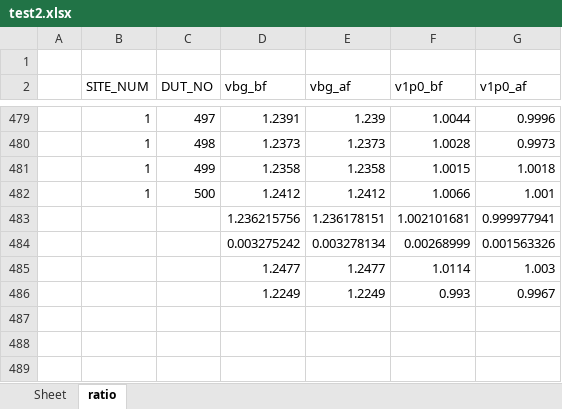
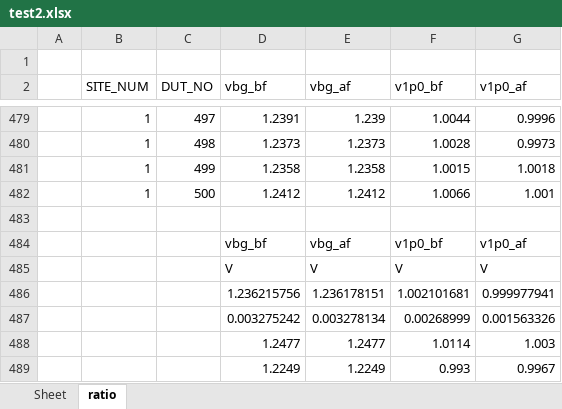
Before and after one commit to chaoqini/proj_py, an Excel workbook: test2.xlsx, sheet ratio, drawn as a sheet; only a part is shown, gaps mark what is left out; values as stored, in another font and other column widths than the file's, no borders; the diff names each change by its address in the sheet, - before the commit and + after, or states it on an @@ line.

```diff
--- a/test2.xlsx (sheet ratio)
+++ b/test2.xlsx (sheet ratio)
+row 483: (empty)
+row 484:  |  |  | vbg_bf | vbg_af | v1p0_bf | v1p0_af
+row 485:  |  |  | V | V | V | V
```
Also changed, not shown: 1 other file.
